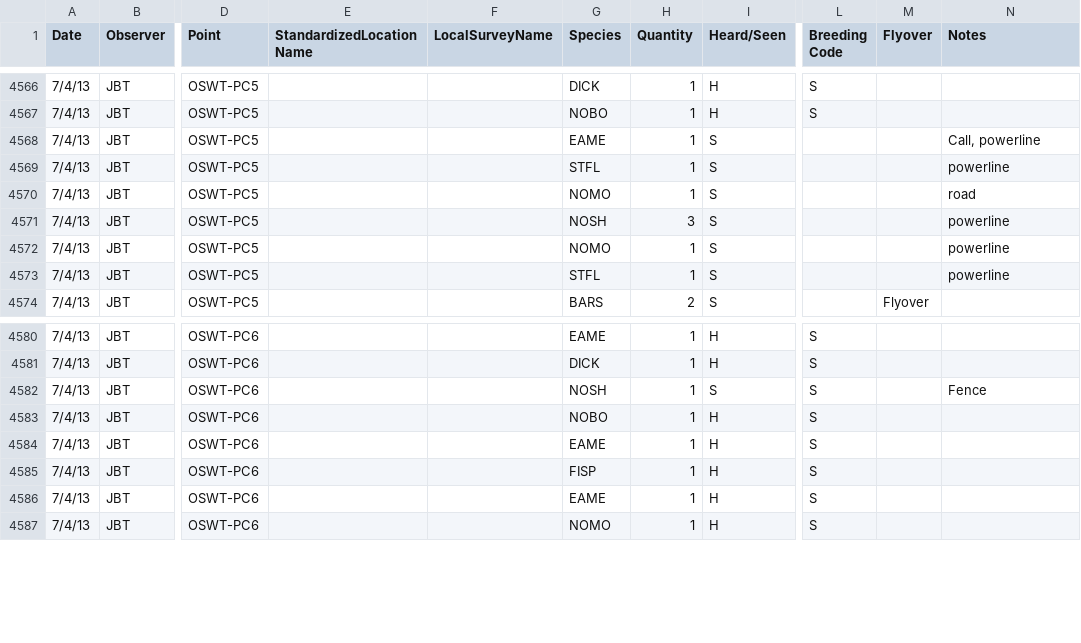
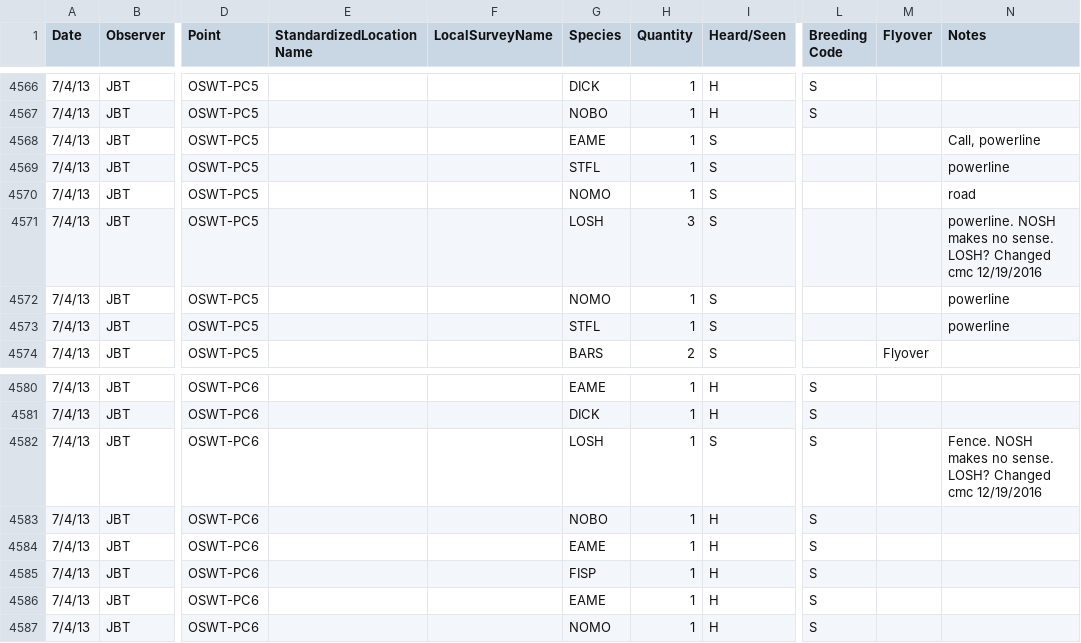
Before and after one commit to baeolophus/ou-grassland-bird-survey, a CSV file: pointcount_data.csv, drawn as a sheet; only a part is shown, gaps mark what is left out; the diff names each change by its address in the sheet, - before the commit and + after, or states it on an @@ line.

```diff
--- a/pointcount_data.csv
+++ b/pointcount_data.csv
-G4571 (Species): NOSH
+G4571 (Species): LOSH
-N4571 (Notes): powerline
+N4571 (Notes): powerline. NOSH makes no sense. LOSH? Changed cmc 12/19/2016
-G4582 (Species): NOSH
+G4582 (Species): LOSH
-N4582 (Notes): Fence
+N4582 (Notes): Fence. NOSH makes no sense. LOSH? Changed cmc 12/19/2016
```
Also changed, not shown: transect_data.csv.
